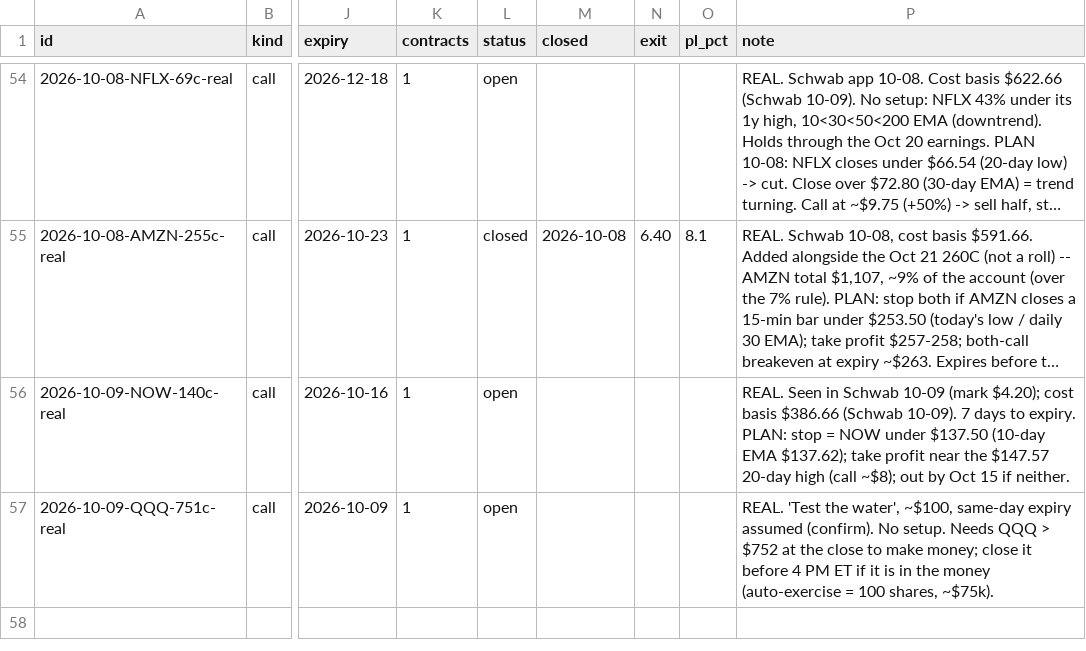
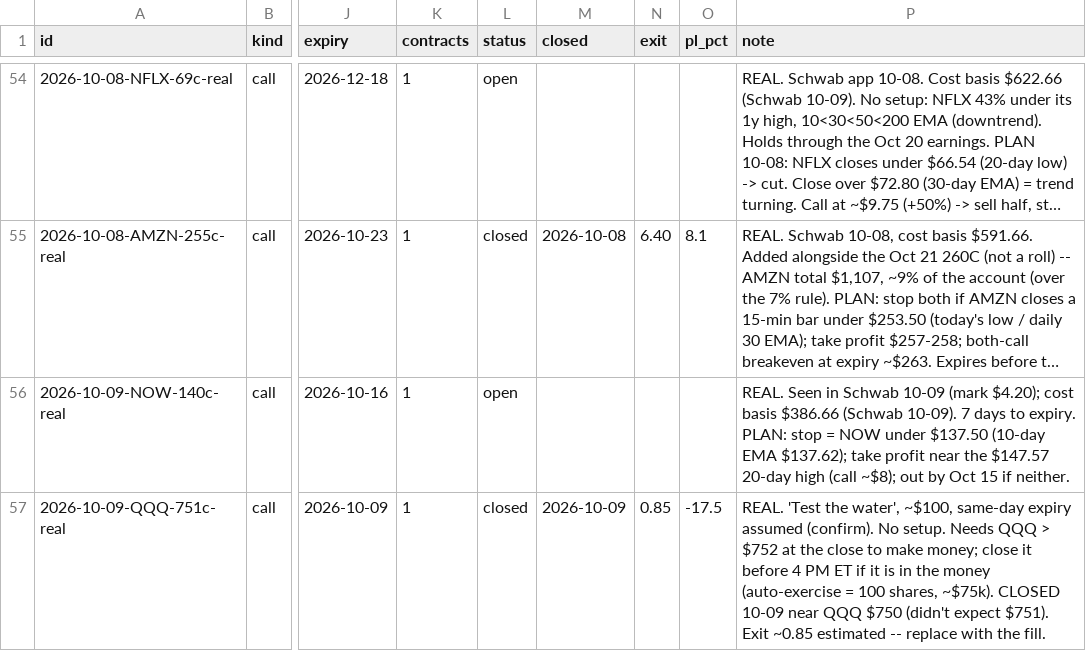
Before and after one commit to ArringtonC/stockcharter-scan, a CSV file: trades.csv, drawn as a sheet; only a part is shown, gaps mark what is left out; long unchanged cells end in …; the diff names each change by its address in the sheet, - before the commit and + after, or states it on an @@ line.

```diff
--- a/trades.csv
+++ b/trades.csv
-L57 (status): open
+L57 (status): closed
-M57 (closed): (empty)
+M57 (closed): 2026-10-09
-N57 (exit): (empty)
+N57 (exit): 0.85
-O57 (pl_pct): (empty)
+O57 (pl_pct): -17.5
-P57 (note): …shares, ~$75k).
+P57 (note): …shares, ~$75k). CLOSED 10-09 near QQQ $750 (didn't expect $751). Exit ~0.85 estimated -- replace with the fill.
```
